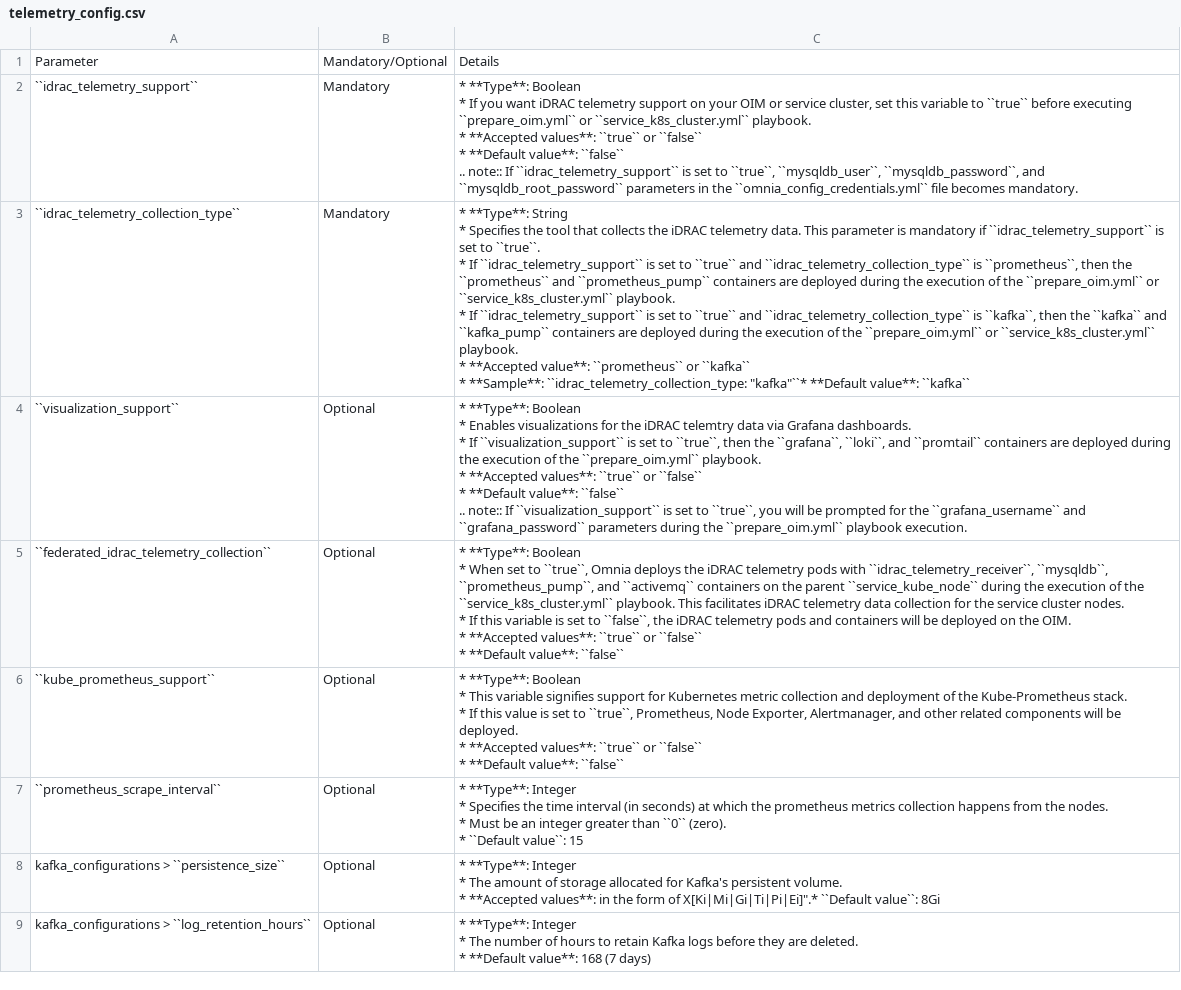
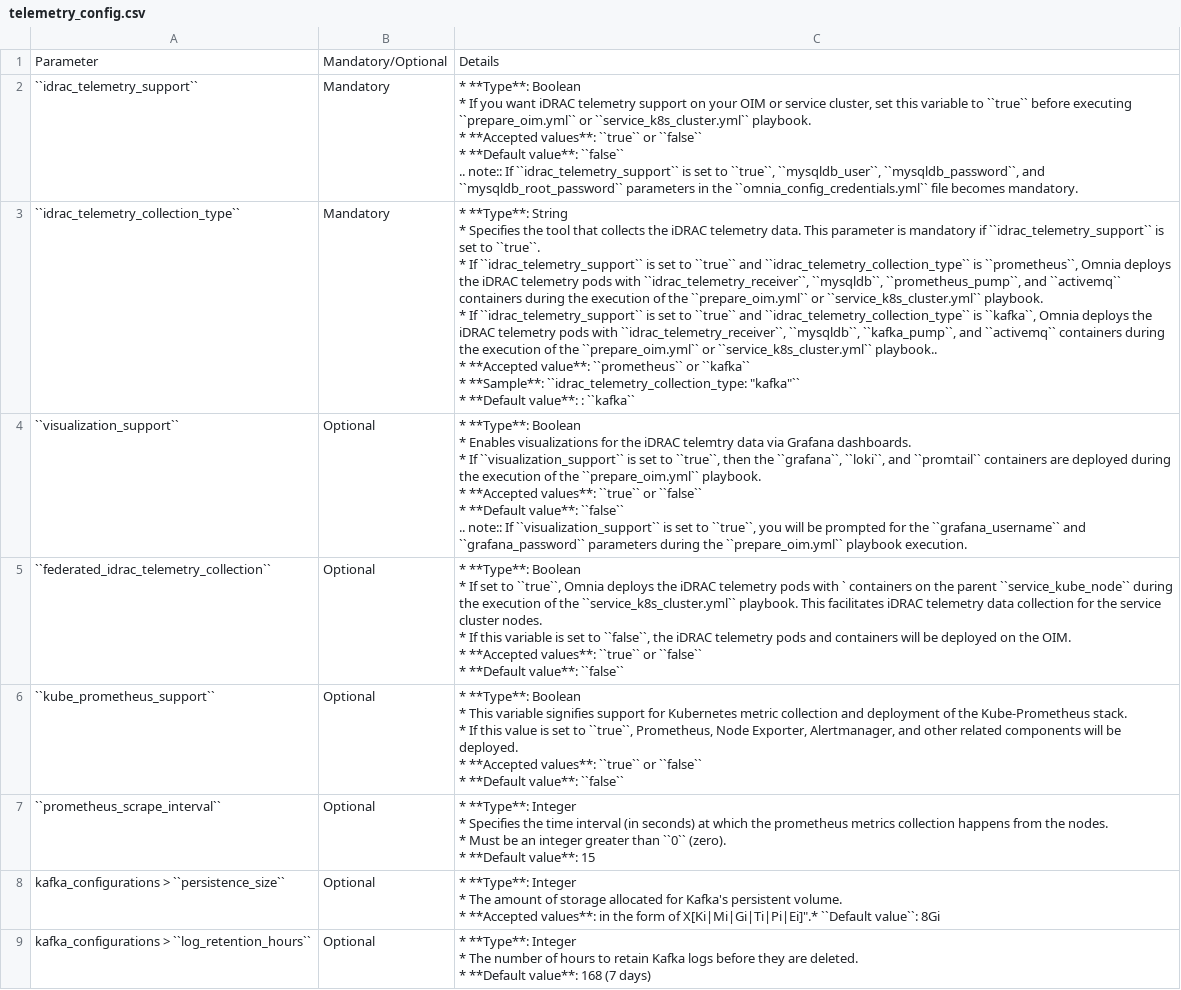
Before and after one commit to sbasu96/omnia, a CSV file: docs/source/Tables/telemetry_config.csv, drawn as a sheet; only a part is shown.

Commit message:
Fixed issue with table references.

```diff
--- a/docs/source/Tables/telemetry_config.csv
+++ b/docs/source/Tables/telemetry_config.csv
@@ -7,8 +7,9 @@
 .. note:: If ``idrac_telemetry_support`` is set to ``true``, ``mysqldb_user``, ``mysqldb_password``, and ``mysqldb_root_password`` parameters in the ``omnia_config_credentials.yml`` file becomes mandatory. "
-``idrac_telemetry_collection_type``,Mandatory,"* **Type**: String
-* Specifies the tool that collects the iDRAC telemetry data. This parameter is mandatory if ``idrac_telemetry_support`` is set to ``true``.
-* If ``idrac_telemetry_support`` is set to ``true`` and ``idrac_telemetry_collection_type`` is ``prometheus``, then the ``prometheus`` and ``prometheus_pump`` containers are deployed during the execution of the ``prepare_oim.yml`` or ``service_k8s_cluster.yml``  playbook.
-* If ``idrac_telemetry_support`` is set to ``true`` and ``idrac_telemetry_collection_type`` is ``kafka``, then the ``kafka`` and ``kafka_pump`` containers are deployed during the execution of the ``prepare_oim.yml`` or ``service_k8s_cluster.yml`` playbook.
-* **Accepted value**: ``prometheus`` or ``kafka``
-* **Sample**: ``idrac_telemetry_collection_type: ""kafka""``* **Default value**: ``kafka``"
+``idrac_telemetry_collection_type``,Mandatory,"* **Type**: String
+* Specifies the tool that collects the iDRAC telemetry data. This parameter is mandatory if ``idrac_telemetry_support`` is set to ``true``.
+* If ``idrac_telemetry_support`` is set to ``true`` and ``idrac_telemetry_collection_type`` is ``prometheus``, Omnia deploys the iDRAC telemetry pods with ``idrac_telemetry_receiver``, ``mysqldb``, ``prometheus_pump``, and ``activemq`` containers during the execution of the ``prepare_oim.yml`` or ``service_k8s_cluster.yml``  playbook.
+* If ``idrac_telemetry_support`` is set to ``true`` and ``idrac_telemetry_collection_type`` is ``kafka``, Omnia deploys the iDRAC telemetry pods with ``idrac_telemetry_receiver``, ``mysqldb``, ``kafka_pump``, and ``activemq`` containers during the execution of the ``prepare_oim.yml`` or ``service_k8s_cluster.yml``  playbook..
+* **Accepted value**: ``prometheus`` or ``kafka``
+* **Sample**: ``idrac_telemetry_collection_type: ""kafka""``
+* **Default value**: : ``kafka``"
 ``visualization_support``,Optional,"* **Type**: Boolean
@@ -20,7 +21,7 @@
 .. note:: If ``visualization_support`` is set to ``true``, you will be prompted for the ``grafana_username`` and ``grafana_password`` parameters during the ``prepare_oim.yml`` playbook execution."
-``federated_idrac_telemetry_collection``,Optional,"* **Type**: Boolean
-* When set to ``true``, Omnia deploys the iDRAC telemetry pods with ``idrac_telemetry_receiver``, ``mysqldb``, ``prometheus_pump``, and ``activemq`` containers on the parent ``service_kube_node`` during the execution of the ``service_k8s_cluster.yml`` playbook. This facilitates iDRAC telemetry data collection for the service cluster nodes.
-* If this variable is set to ``false``, the iDRAC telemetry pods and containers will be deployed on the OIM.
-* **Accepted values**: ``true`` or ``false``
-* **Default value**: ``false``"
+``federated_idrac_telemetry_collection``,Optional,"* **Type**: Boolean
+* If set to ``true``, Omnia deploys the iDRAC telemetry pods with ` containers on the parent ``service_kube_node`` during the execution of the ``service_k8s_cluster.yml`` playbook. This facilitates iDRAC telemetry data collection for the service cluster nodes.
+* If this variable is set to ``false``, the iDRAC telemetry pods and containers will be deployed on the OIM.
+* **Accepted values**: ``true`` or ``false``
+* **Default value**: ``false``"
 ``kube_prometheus_support``,Optional,"* **Type**: Boolean
@@ -30,6 +31,6 @@
 * **Default value**: ``false``"
-``prometheus_scrape_interval``,Optional,"* **Type**: Integer
-* Specifies the time interval (in seconds) at which the prometheus metrics collection happens from the nodes.
-* Must be an integer greater than ``0`` (zero).
-* ``Default value``: 15"
+``prometheus_scrape_interval``,Optional,"* **Type**: Integer
+* Specifies the time interval (in seconds) at which the prometheus metrics collection happens from the nodes.
+* Must be an integer greater than ``0`` (zero).
+* **Default value**:  15"
 kafka_configurations > ``persistence_size``,Optional,"* **Type**: Integer
```
Also changed, not shown: 1 other file.
